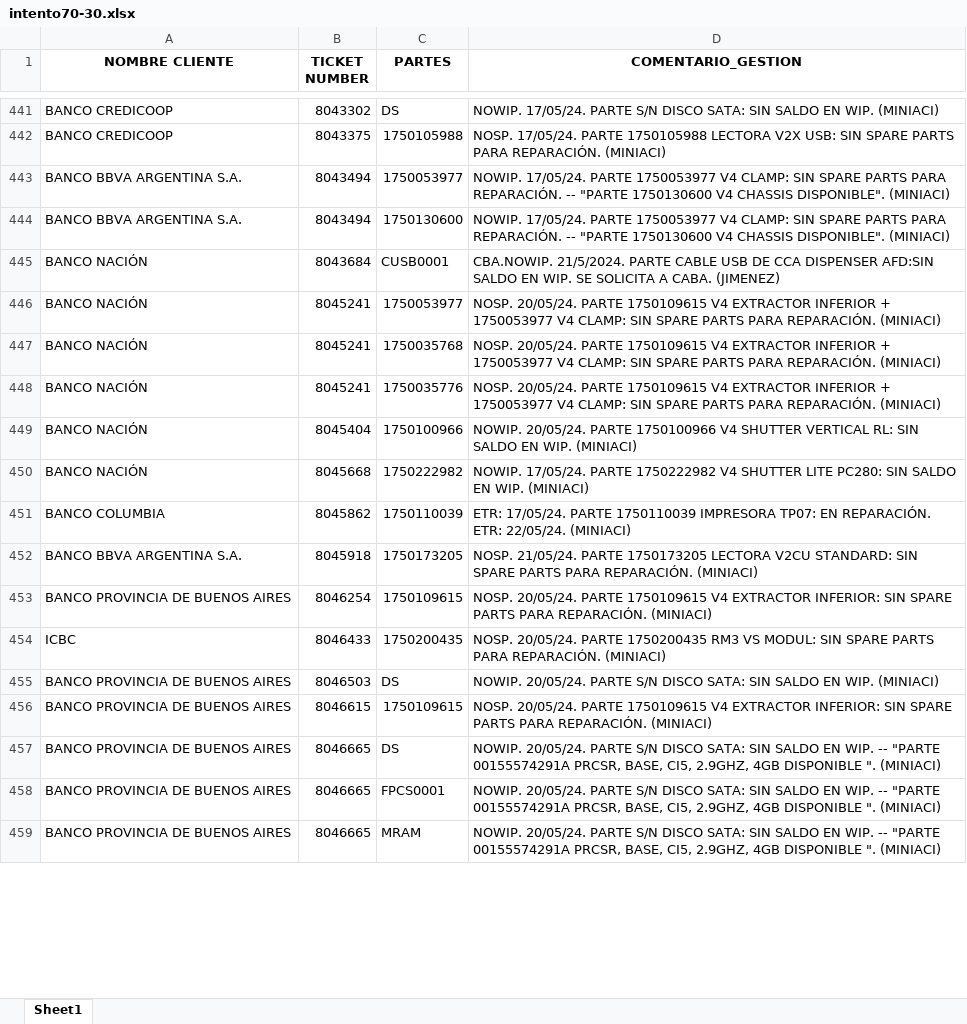
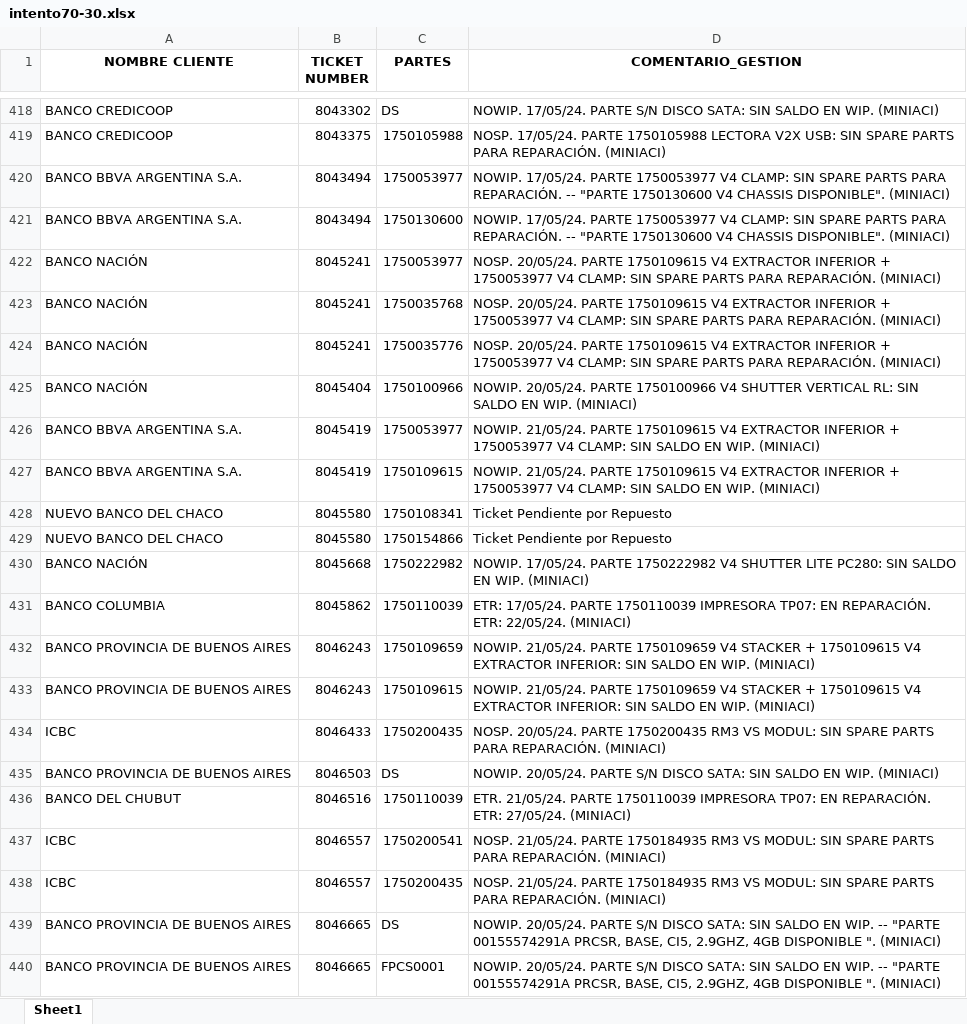
Before and after one commit to lucasrdrz/testdn, an Excel workbook: intento70-30.xlsx, sheet Sheet1, drawn as a sheet; only a part is shown, gaps mark what is left out; the shorter side is filled out with more unchanged rows; values as stored, in another font and other column widths than the file's, no borders; removed rows and columns are numbered as before the commit, all else as after; the diff covers the shown part only; the diff names each change by its address in the sheet, - before the commit and + after, or states it on an @@ line.

```diff
--- a/intento70-30.xlsx (sheet Sheet1)
+++ b/intento70-30.xlsx (sheet Sheet1)
-row 445: BANCO NACIÓN | 8043684 | CUSB0001 | CBA.NOWIP. 21/5/2024. PARTE CABLE USB DE CCA DISPENSER AFD:SIN SALDO EN WIP. SE SOLICITA A CABA. (JIMENEZ)
+row 426: BANCO BBVA ARGENTINA S.A. | 8045419 | 1750053977 | NOWIP. 21/05/24. PARTE 1750109615 V4 EXTRACTOR INFERIOR + 1750053977 V4 CLAMP: SIN SALDO EN WIP. (MINIACI)
+row 427: BANCO BBVA ARGENTINA S.A. | 8045419 | 1750109615 | NOWIP. 21/05/24. PARTE 1750109615 V4 EXTRACTOR INFERIOR + 1750053977 V4 CLAMP: SIN SALDO EN WIP. (MINIACI)
+row 428: NUEVO BANCO DEL CHACO | 8045580 | 1750108341 | Ticket Pendiente por Repuesto
+row 429: NUEVO BANCO DEL CHACO | 8045580 | 1750154866 | Ticket Pendiente por Repuesto
-row 452: BANCO BBVA ARGENTINA S.A. | 8045918 | 1750173205 | NOSP. 21/05/24. PARTE 1750173205 LECTORA V2CU STANDARD: SIN SPARE PARTS PARA REPARACIÓN. (MINIACI)
+row 432: BANCO PROVINCIA DE BUENOS AIRES | 8046243 | 1750109659 | NOWIP. 21/05/24. PARTE 1750109659 V4 STACKER + 1750109615 V4 EXTRACTOR INFERIOR: SIN SALDO EN WIP. (MINIACI)
-B433 (TICKET NUMBER): 8046254
+B433 (TICKET NUMBER): 8046243
-D433 (COMENTARIO_GESTION): NOSP. 20/05/24. PARTE 1750109615 V4 EXTRACTOR INFERIOR: SIN SPARE PARTS PARA REPARACIÓN. (MINIACI)
+D433 (COMENTARIO_GESTION): NOWIP. 21/05/24. PARTE 1750109659 V4 STACKER + 1750109615 V4 EXTRACTOR INFERIOR: SIN SALDO EN WIP. (MINIACI)
-row 456: BANCO PROVINCIA DE BUENOS AIRES | 8046615 | 1750109615 | NOSP. 20/05/24. PARTE 1750109615 V4 EXTRACTOR INFERIOR: SIN SPARE PARTS PARA REPARACIÓN. (MINIACI)
+row 436: BANCO DEL CHUBUT | 8046516 | 1750110039 | ETR. 21/05/24. PARTE 1750110039 IMPRESORA TP07: EN REPARACIÓN. ETR: 27/05/24. (MINIACI)
+row 437: ICBC | 8046557 | 1750200541 | NOSP. 21/05/24. PARTE 1750184935 RM3 VS MODUL: SIN SPARE PARTS PARA REPARACIÓN. (MINIACI)
+row 438: ICBC | 8046557 | 1750200435 | NOSP. 21/05/24. PARTE 1750184935 RM3 VS MODUL: SIN SPARE PARTS PARA REPARACIÓN. (MINIACI)
```
Also changed, not shown: 42 added rows, 46 removed rows and 8 edited cells elsewhere in this sheet, TicktesPendientes.xlsx, 1 other file.
